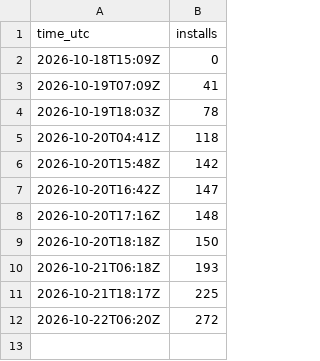
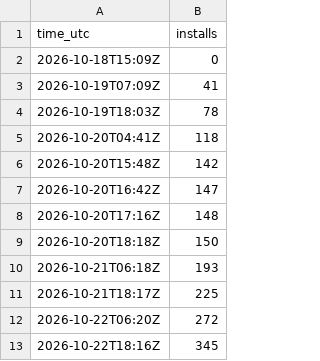
Before and after one commit to Pyrocrad/On-Rate, a CSV file: installs.csv, drawn as a sheet; the diff names each change by its address in the sheet, - before the commit and + after, or states it on an @@ line.

```diff
--- a/installs.csv
+++ b/installs.csv
+row 13: 2026-10-22T18:16Z | 345
```
